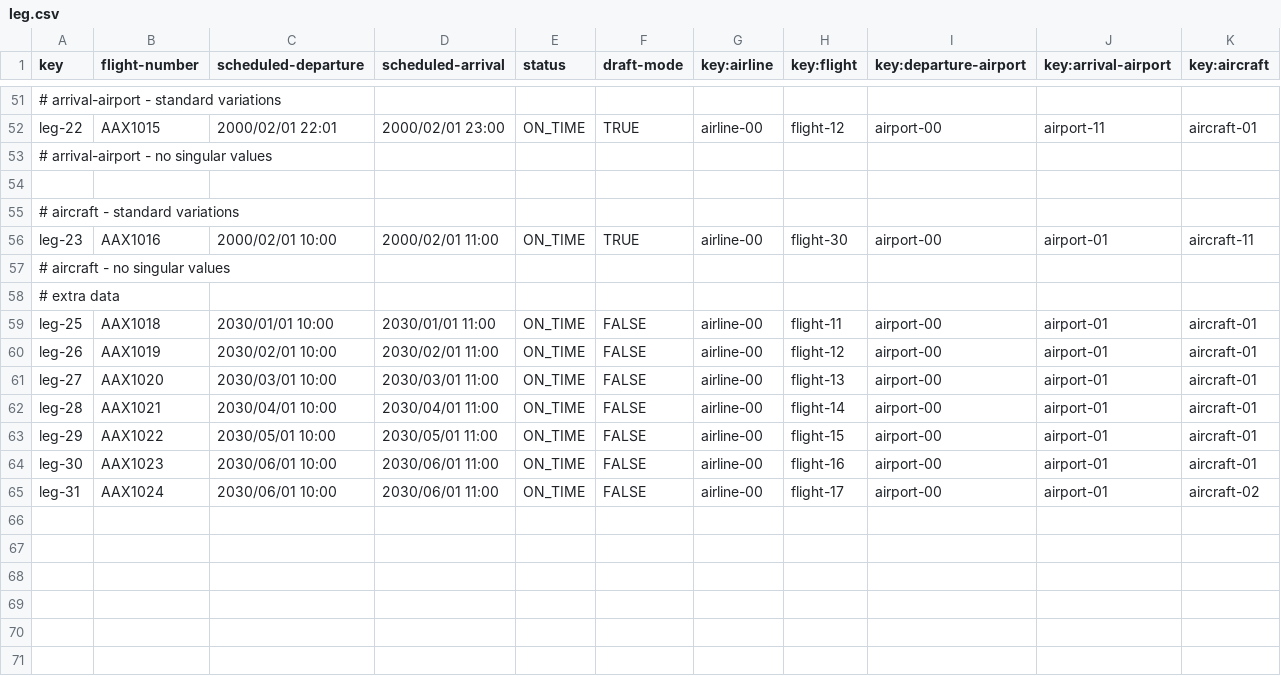
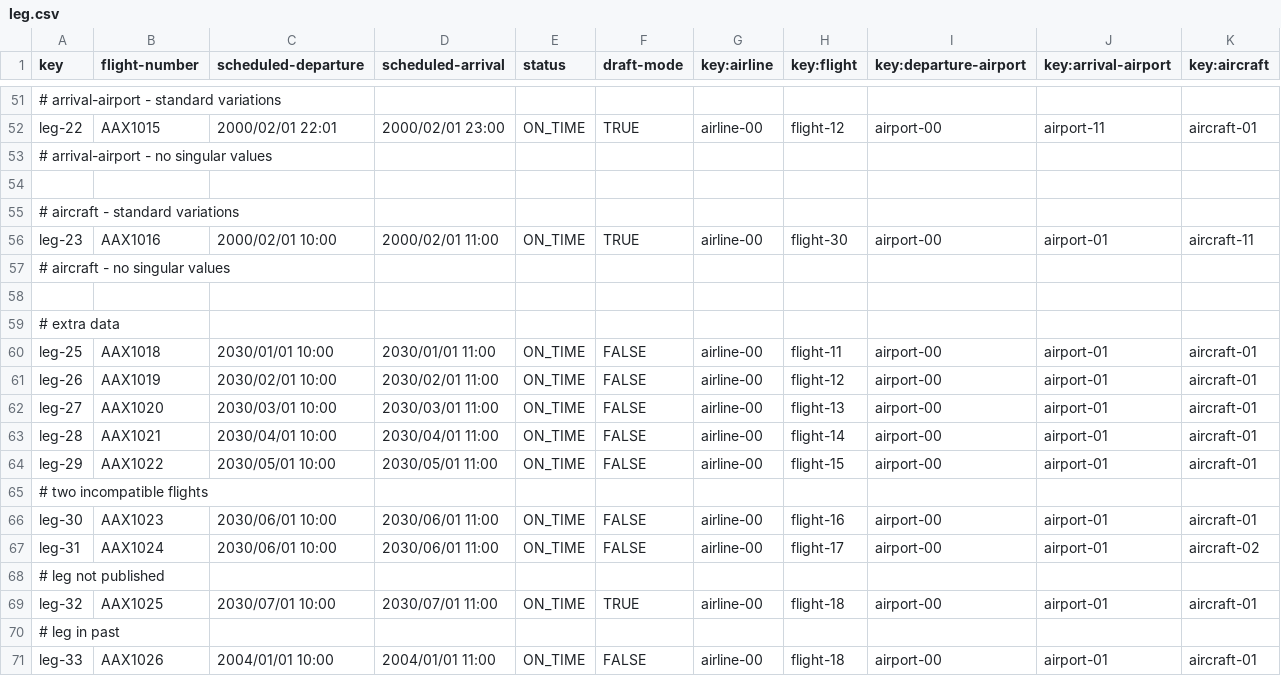
Before and after one commit to ASoult10/Acme-ANS, a CSV file: src/main/resources/WEB-INF/data/sample/leg.csv, drawn as a sheet; only a part is shown, gaps mark what is left out; the diff names each change by its address in the sheet, - before the commit and + after, or states it on an @@ line.

Commit message:
legs

```diff
--- a/src/main/resources/WEB-INF/data/sample/leg.csv
+++ b/src/main/resources/WEB-INF/data/sample/leg.csv
+row 58: (empty)
+row 65: # two incompatible flights
+row 68: # leg not published
+row 69: leg-32 | AAX1025 | 2030/07/01 10:00 | 2030/07/01 11:00 | ON_TIME | TRUE | airline-00 | flight-18 | airport-00 | airport-01 | aircraft-01
+row 70: # leg in past
+row 71: leg-33 | AAX1026 | 2004/01/01 10:00 | 2004/01/01 11:00 | ON_TIME | FALSE | airline-00 | flight-18 | airport-00 | airport-01 | aircraft-01
```
